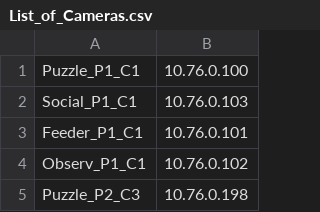
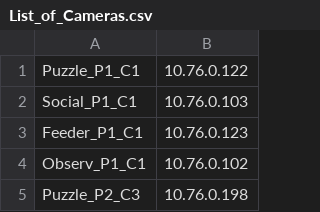
Before and after one commit to michaelchimento/raspi_tit_scripts, a CSV file: List_of_Cameras.csv, drawn as a sheet; only a part is shown.

Commit message:
Update List_of_Cameras.csv

```diff
--- a/List_of_Cameras.csv
+++ b/List_of_Cameras.csv
@@ -1,4 +1,4 @@
-Puzzle_P1_C1,10.76.0.100
+Puzzle_P1_C1,10.76.0.122
 Social_P1_C1,10.76.0.103
-Feeder_P1_C1,10.76.0.101
+Feeder_P1_C1,10.76.0.123
 Observ_P1_C1,10.76.0.102
```
